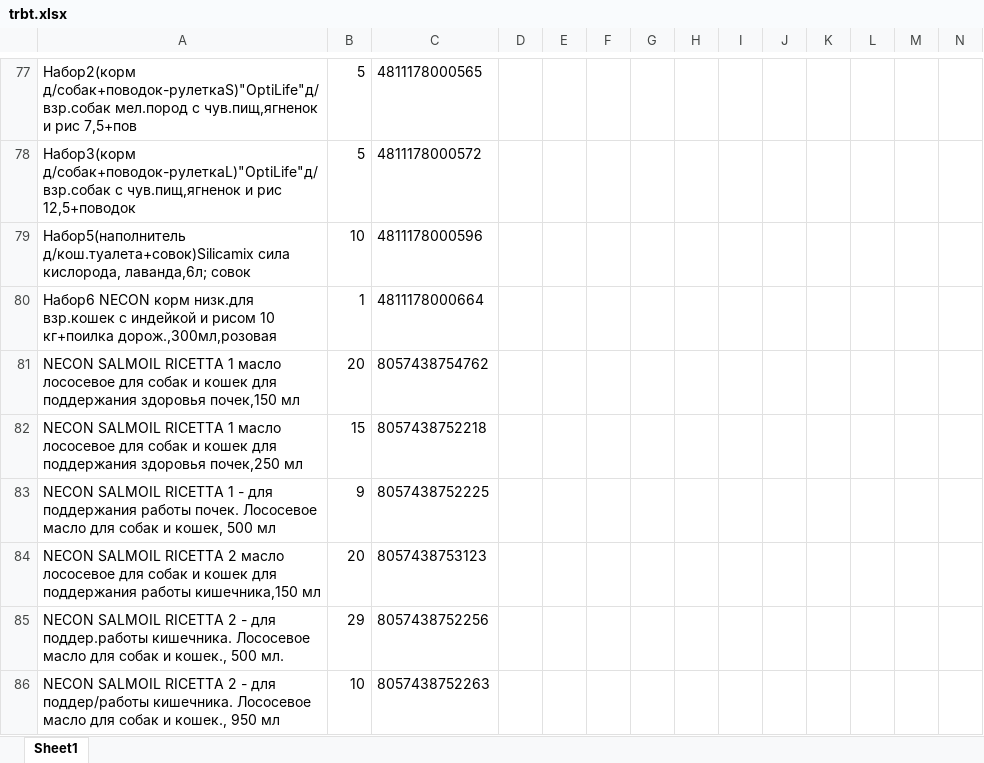
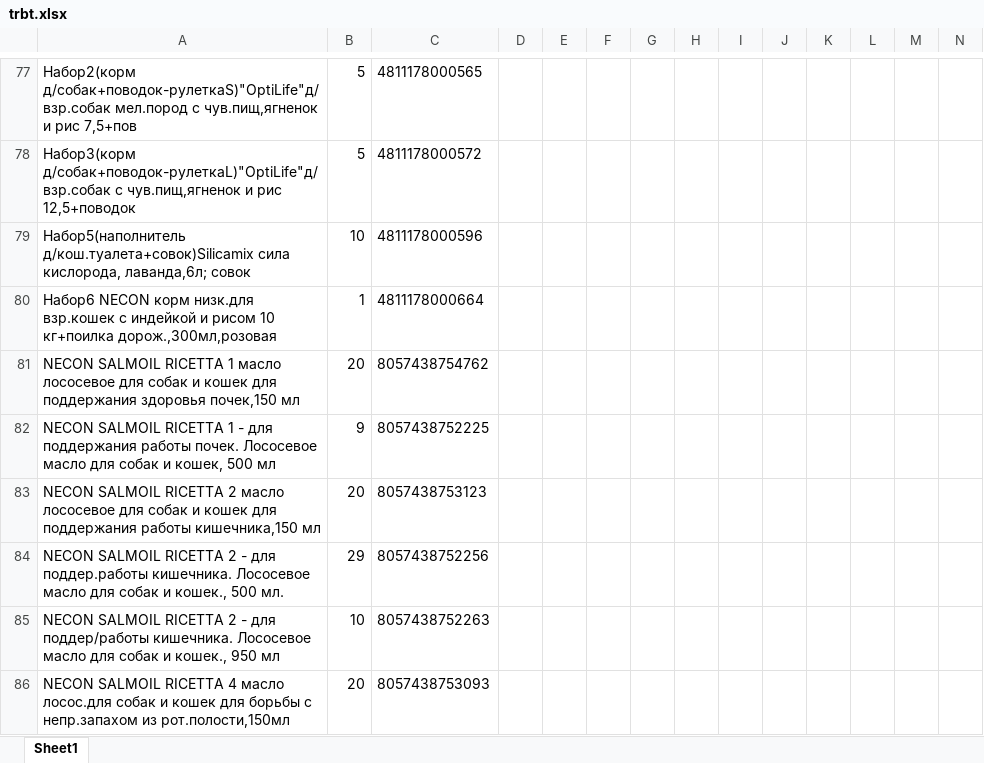
Before and after one commit to AliakseiPischyk/ObnovlenieOstatkov, an Excel workbook: new kartochki/trbt.xlsx, sheet Sheet1, drawn as a sheet; only a part is shown, gaps mark what is left out; the shorter side is filled out with more unchanged rows; values as stored, in another font and other column widths than the file's, no borders; rows hold the shown columns only; the diff names each change by its address in the sheet, - before the commit and + after, or states it on an @@ line.

```diff
--- a/new kartochki/trbt.xlsx (sheet Sheet1)
+++ b/new kartochki/trbt.xlsx (sheet Sheet1)
-row 82: NECON SALMOIL RICETTA 1 масло лососевое для собак и кошек для поддержания здоровья почек,250 мл | 15 | 8057438752218
```
Also changed, not shown: new kartochki/spk.xlsx, result/alpaka.xlsx, 9 other files.
